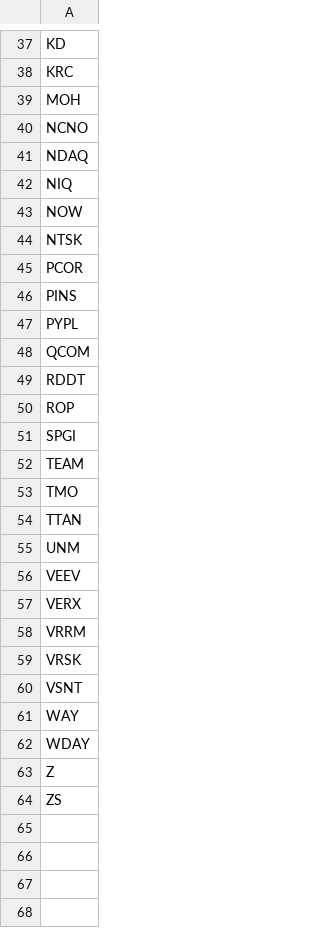
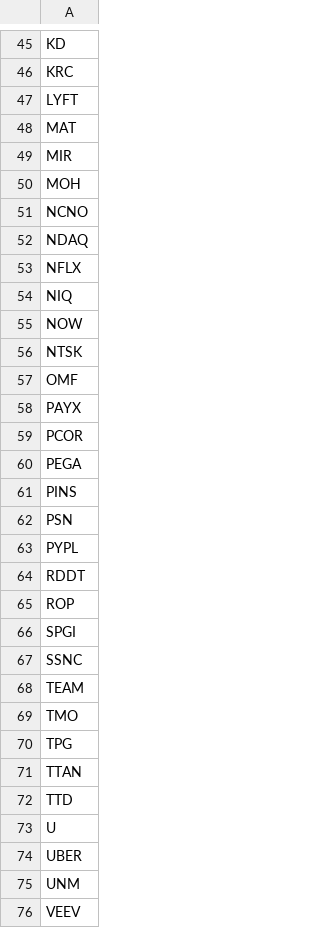
Before and after one commit to mpincus/SwingScannerWatchlist-GPT, a CSV file: oversold.csv, drawn as a sheet; only a part is shown, gaps mark what is left out; the shorter side is filled out with more unchanged rows; removed rows and columns are numbered as before the commit, all else as after; the diff covers the shown part only; the diff names each change by its address in the sheet, - before the commit and + after, or states it on an @@ line.

```diff
--- a/oversold.csv
+++ b/oversold.csv
+row 47: LYFT
+row 48: MAT
+row 49: MIR
+row 53: NFLX
+row 57: OMF
+row 58: PAYX
+row 60: PEGA
+row 62: PSN
-row 48: QCOM
+row 67: SSNC
+row 70: TPG
+row 72: TTD
+row 73: U
+row 74: UBER
```
Also changed, not shown: 9 added rows, 1 removed row and 2 edited cells elsewhere in this file, breakouts.csv, combined_watchlist.csv, 2 other files.
